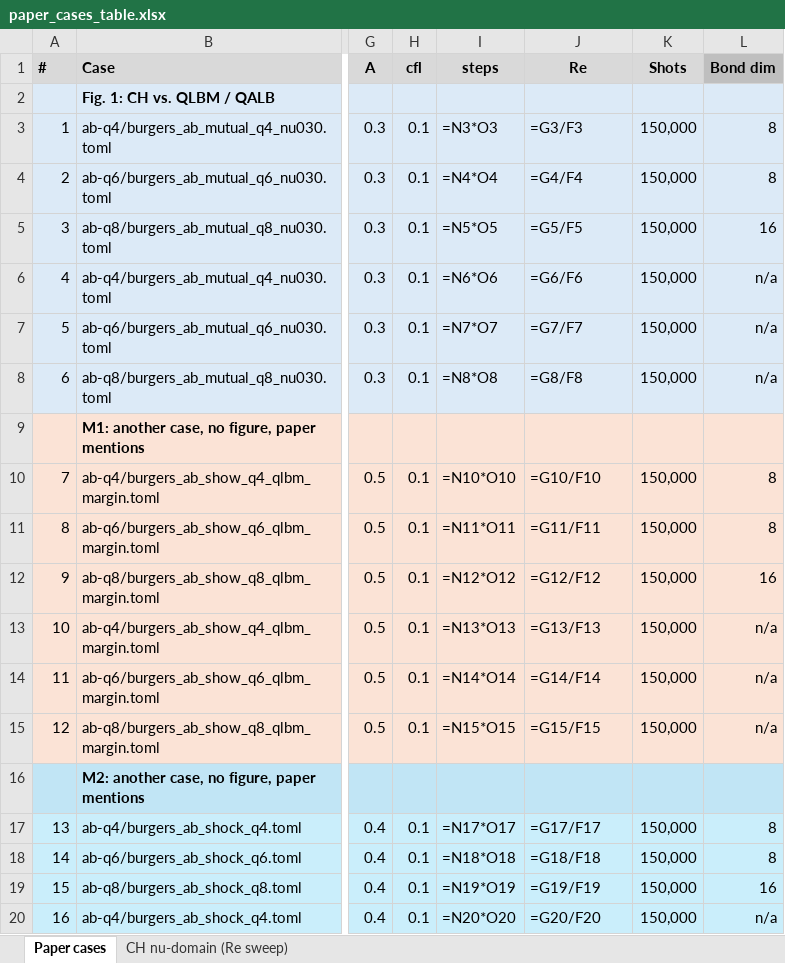
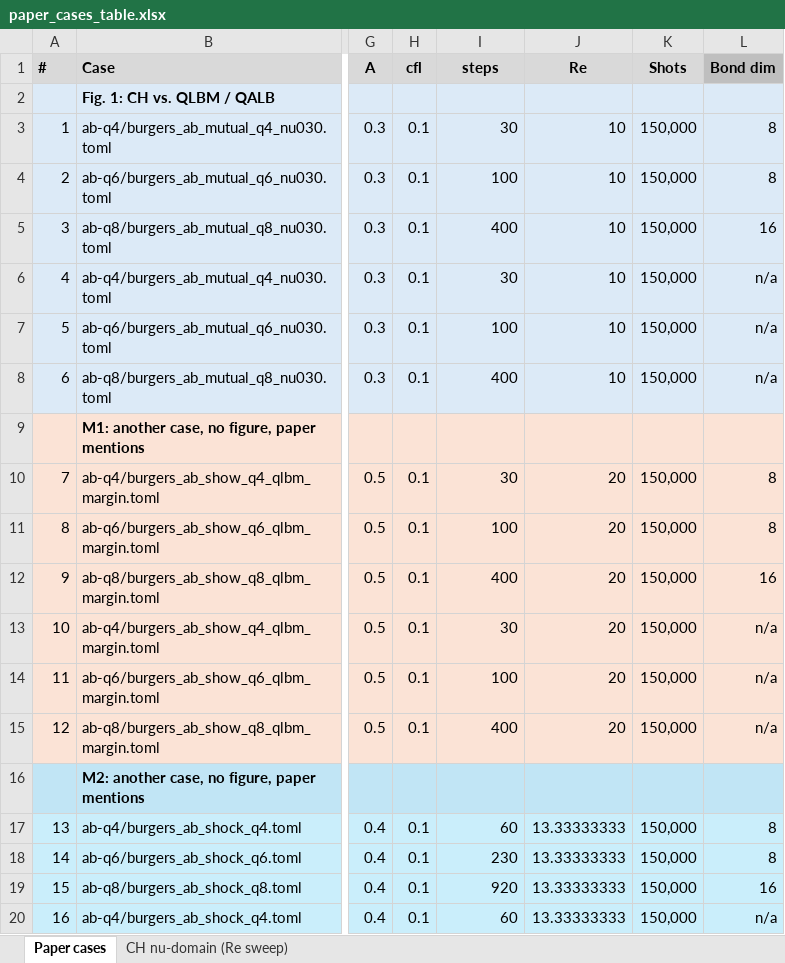
Before and after one commit to Q8020-CFD/q8020-cfd-experiments-aux, an Excel workbook: burgers-ch-lbm-June2026/paper_cases_table.xlsx, sheet Paper cases, drawn as a sheet; only a part is shown, gaps mark what is left out; values as stored, in another font and other column widths than the file's, no borders; formulas without a stored value are shown as written; the diff covers the shown part only; the diff names each change by its address in the sheet, - before the commit and + after, or states it on an @@ line.

Commit message:
adding new code sweep results / plots to paper_cases_table

```diff
--- a/burgers-ch-lbm-June2026/paper_cases_table.xlsx (sheet Paper cases)
+++ b/burgers-ch-lbm-June2026/paper_cases_table.xlsx (sheet Paper cases)
-I3 (steps): =N3*O3
+I3 (steps): 30
-J3 (Re): =G3/F3
+J3 (Re): 10
-I4 (steps): =N4*O4
+I4 (steps): 100
-J4 (Re): =G4/F4
+J4 (Re): 10
-I5 (steps): =N5*O5
+I5 (steps): 400
-J5 (Re): =G5/F5
+J5 (Re): 10
-I6 (steps): =N6*O6
+I6 (steps): 30
-J6 (Re): =G6/F6
+J6 (Re): 10
-I7 (steps): =N7*O7
+I7 (steps): 100
-J7 (Re): =G7/F7
+J7 (Re): 10
-I8 (steps): =N8*O8
+I8 (steps): 400
-J8 (Re): =G8/F8
+J8 (Re): 10
-I10 (steps): =N10*O10
+I10 (steps): 30
-J10 (Re): =G10/F10
+J10 (Re): 20
-I11 (steps): =N11*O11
+I11 (steps): 100
-J11 (Re): =G11/F11
+J11 (Re): 20
-I12 (steps): =N12*O12
+I12 (steps): 400
-J12 (Re): =G12/F12
+J12 (Re): 20
-I13 (steps): =N13*O13
+I13 (steps): 30
-J13 (Re): =G13/F13
+J13 (Re): 20
-I14 (steps): =N14*O14
+I14 (steps): 100
-J14 (Re): =G14/F14
+J14 (Re): 20
-I15 (steps): =N15*O15
+I15 (steps): 400
-J15 (Re): =G15/F15
+J15 (Re): 20
-I17 (steps): =N17*O17
+I17 (steps): 60
-J17 (Re): =G17/F17
+J17 (Re): 13.33333333
-I18 (steps): =N18*O18
+I18 (steps): 230
-J18 (Re): =G18/F18
+J18 (Re): 13.33333333
-I19 (steps): =N19*O19
+I19 (steps): 920
-J19 (Re): =G19/F19
+J19 (Re): 13.33333333
-I20 (steps): =N20*O20
+I20 (steps): 60
-J20 (Re): =G20/F20
+J20 (Re): 13.33333333
```
Also changed, not shown: 10 added rows and 42 edited cells elsewhere in this sheet, 2 other files.
